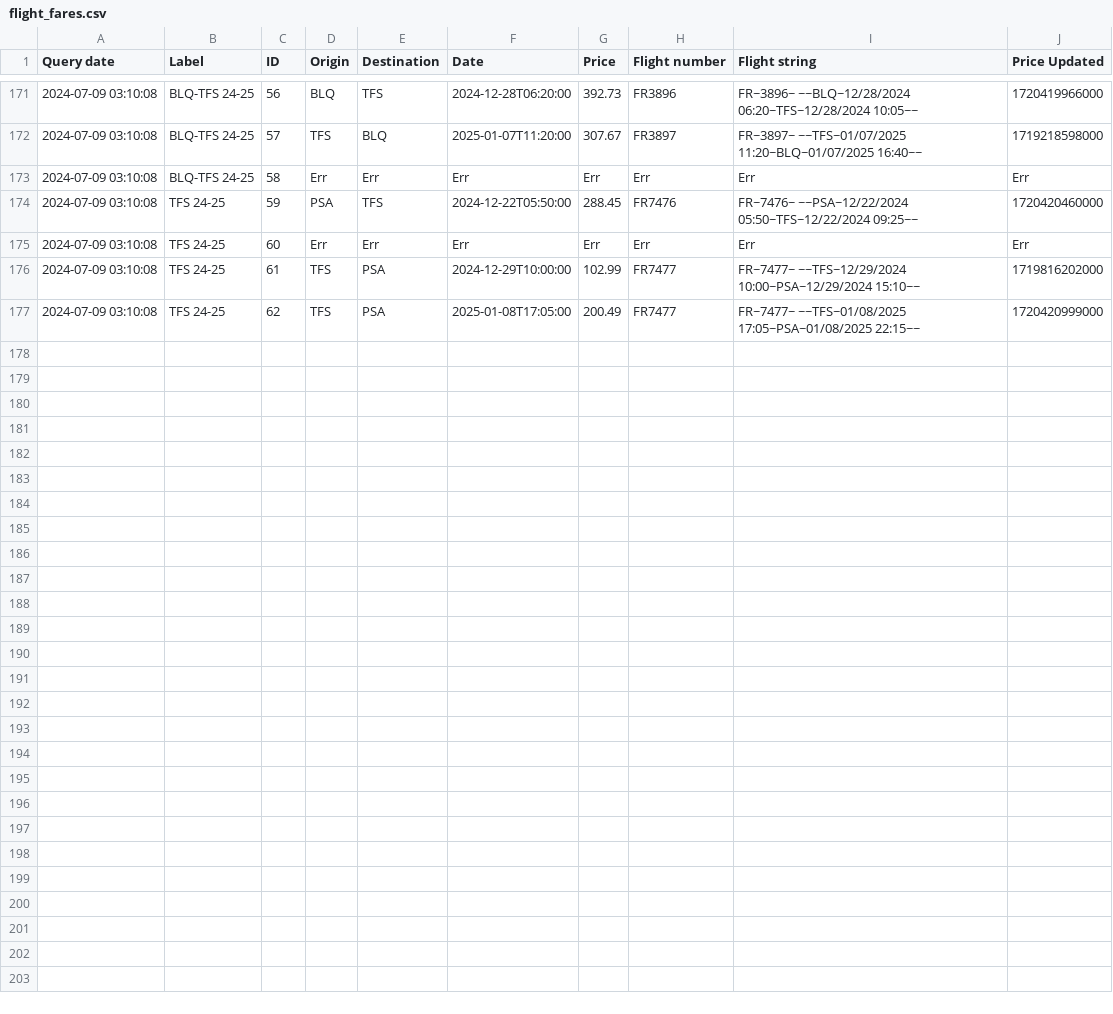
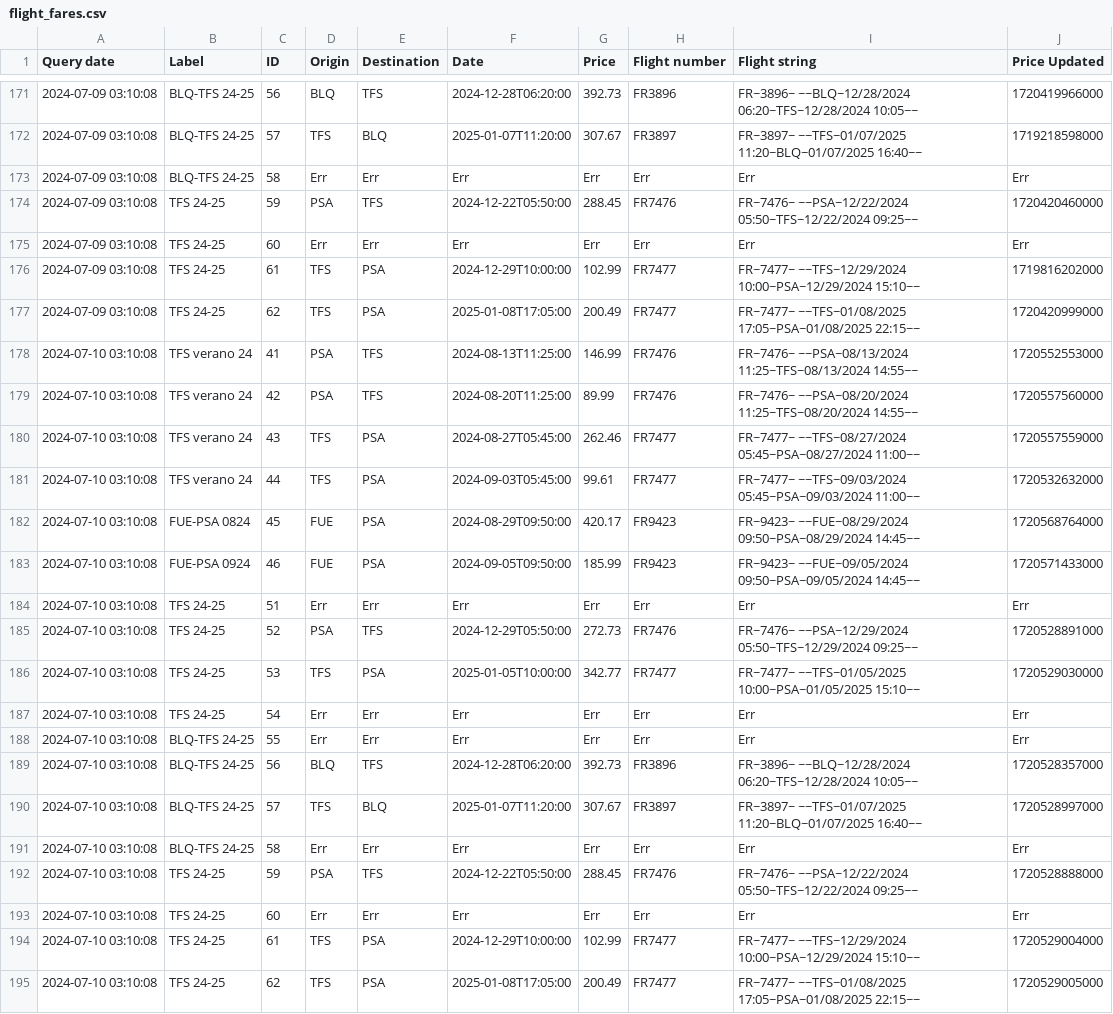
Before and after one commit to andtherewaslight/flight-tracker, a CSV file: flight_fares.csv, drawn as a sheet; only a part is shown, gaps mark what is left out; the diff names each change by its address in the sheet, - before the commit and + after, or states it on an @@ line.

Commit message:
flight info update

```diff
--- a/flight_fares.csv
+++ b/flight_fares.csv
+row 178: 2024-07-10 03:10:08 | TFS verano 24 | 41 | PSA | TFS | 2024-08-13T11:25:00 | 146.99 | FR7476 | FR~7476~ ~~PSA~08/13/2024 11:25~TFS~08/13/2024 14:55~~ | 1720552553000
+row 179: 2024-07-10 03:10:08 | TFS verano 24 | 42 | PSA | TFS | 2024-08-20T11:25:00 | 89.99 | FR7476 | FR~7476~ ~~PSA~08/20/2024 11:25~TFS~08/20/2024 14:55~~ | 1720557560000
+row 180: 2024-07-10 03:10:08 | TFS verano 24 | 43 | TFS | PSA | 2024-08-27T05:45:00 | 262.46 | FR7477 | FR~7477~ ~~TFS~08/27/2024 05:45~PSA~08/27/2024 11:00~~ | 1720557559000
+row 181: 2024-07-10 03:10:08 | TFS verano 24 | 44 | TFS | PSA | 2024-09-03T05:45:00 | 99.61 | FR7477 | FR~7477~ ~~TFS~09/03/2024 05:45~PSA~09/03/2024 11:00~~ | 1720532632000
+row 182: 2024-07-10 03:10:08 | FUE-PSA 0824 | 45 | FUE | PSA | 2024-08-29T09:50:00 | 420.17 | FR9423 | FR~9423~ ~~FUE~08/29/2024 09:50~PSA~08/29/2024 14:45~~ | 1720568764000
+row 183: 2024-07-10 03:10:08 | FUE-PSA 0924 | 46 | FUE | PSA | 2024-09-05T09:50:00 | 185.99 | FR9423 | FR~9423~ ~~FUE~09/05/2024 09:50~PSA~09/05/2024 14:45~~ | 1720571433000
+row 184: 2024-07-10 03:10:08 | TFS 24-25 | 51 | Err | Err | Err | Err | Err | Err | Err
+row 185: 2024-07-10 03:10:08 | TFS 24-25 | 52 | PSA | TFS | 2024-12-29T05:50:00 | 272.73 | FR7476 | FR~7476~ ~~PSA~12/29/2024 05:50~TFS~12/29/2024 09:25~~ | 1720528891000
+row 186: 2024-07-10 03:10:08 | TFS 24-25 | 53 | TFS | PSA | 2025-01-05T10:00:00 | 342.77 | FR7477 | FR~7477~ ~~TFS~01/05/2025 10:00~PSA~01/05/2025 15:10~~ | 1720529030000
+row 187: 2024-07-10 03:10:08 | TFS 24-25 | 54 | Err | Err | Err | Err | Err | Err | Err
+row 188: 2024-07-10 03:10:08 | BLQ-TFS 24-25 | 55 | Err | Err | Err | Err | Err | Err | Err
+row 189: 2024-07-10 03:10:08 | BLQ-TFS 24-25 | 56 | BLQ | TFS | 2024-12-28T06:20:00 | 392.73 | FR3896 | FR~3896~ ~~BLQ~12/28/2024 06:20~TFS~12/28/2024 10:05~~ | 1720528357000
+row 190: 2024-07-10 03:10:08 | BLQ-TFS 24-25 | 57 | TFS | BLQ | 2025-01-07T11:20:00 | 307.67 | FR3897 | FR~3897~ ~~TFS~01/07/2025 11:20~BLQ~01/07/2025 16:40~~ | 1720528997000
+row 191: 2024-07-10 03:10:08 | BLQ-TFS 24-25 | 58 | Err | Err | Err | Err | Err | Err | Err
+row 192: 2024-07-10 03:10:08 | TFS 24-25 | 59 | PSA | TFS | 2024-12-22T05:50:00 | 288.45 | FR7476 | FR~7476~ ~~PSA~12/22/2024 05:50~TFS~12/22/2024 09:25~~ | 1720528888000
+row 193: 2024-07-10 03:10:08 | TFS 24-25 | 60 | Err | Err | Err | Err | Err | Err | Err
+row 194: 2024-07-10 03:10:08 | TFS 24-25 | 61 | TFS | PSA | 2024-12-29T10:00:00 | 102.99 | FR7477 | FR~7477~ ~~TFS~12/29/2024 10:00~PSA~12/29/2024 15:10~~ | 1720529004000
+row 195: 2024-07-10 03:10:08 | TFS 24-25 | 62 | TFS | PSA | 2025-01-08T17:05:00 | 200.49 | FR7477 | FR~7477~ ~~TFS~01/08/2025 17:05~PSA~01/08/2025 22:15~~ | 1720529005000
```
